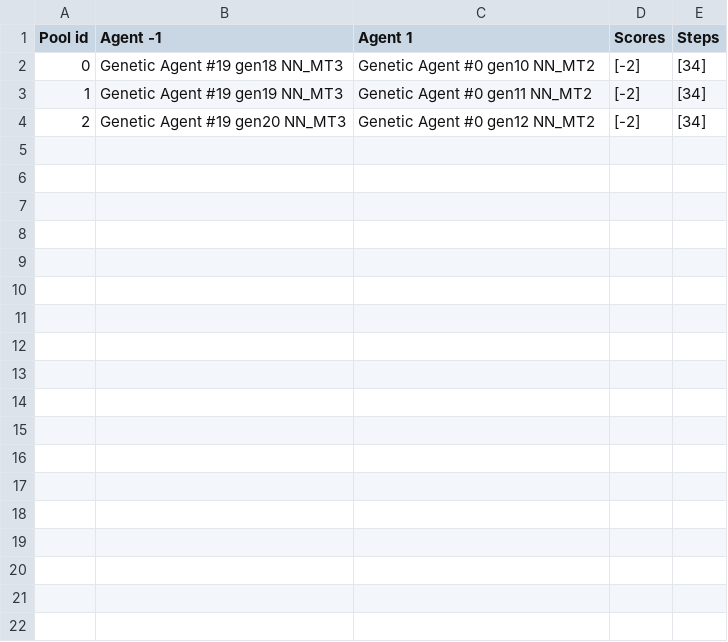
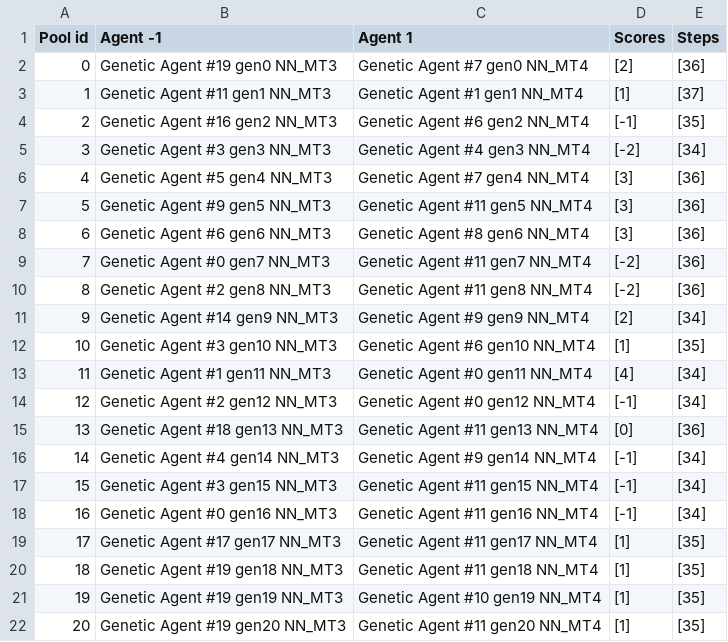
Before and after one commit to StephaneBranly/INF8215-Avalam-AI, a CSV file: stats/game_results.csv, drawn as a sheet.

```diff
--- a/stats/game_results.csv
+++ b/stats/game_results.csv
@@ -1,4 +1,22 @@
 Pool id;Agent -1;Agent 1;Scores;Steps
-0;Genetic Agent #19 gen18 NN_MT3;Genetic Agent #0 gen10 NN_MT2;[-2];[34]
-1;Genetic Agent #19 gen19 NN_MT3;Genetic Agent #0 gen11 NN_MT2;[-2];[34]
-2;Genetic Agent #19 gen20 NN_MT3;Genetic Agent #0 gen12 NN_MT2;[-2];[34]
+0;Genetic Agent #19 gen0 NN_MT3;Genetic Agent #7 gen0 NN_MT4;[2];[36]
+1;Genetic Agent #11 gen1 NN_MT3;Genetic Agent #1 gen1 NN_MT4;[1];[37]
+2;Genetic Agent #16 gen2 NN_MT3;Genetic Agent #6 gen2 NN_MT4;[-1];[35]
+3;Genetic Agent #3 gen3 NN_MT3;Genetic Agent #4 gen3 NN_MT4;[-2];[34]
+4;Genetic Agent #5 gen4 NN_MT3;Genetic Agent #7 gen4 NN_MT4;[3];[36]
+5;Genetic Agent #9 gen5 NN_MT3;Genetic Agent #11 gen5 NN_MT4;[3];[36]
+6;Genetic Agent #6 gen6 NN_MT3;Genetic Agent #8 gen6 NN_MT4;[3];[36]
+7;Genetic Agent #0 gen7 NN_MT3;Genetic Agent #11 gen7 NN_MT4;[-2];[36]
+8;Genetic Agent #2 gen8 NN_MT3;Genetic Agent #11 gen8 NN_MT4;[-2];[36]
+9;Genetic Agent #14 gen9 NN_MT3;Genetic Agent #9 gen9 NN_MT4;[2];[34]
+10;Genetic Agent #3 gen10 NN_MT3;Genetic Agent #6 gen10 NN_MT4;[1];[35]
+11;Genetic Agent #1 gen11 NN_MT3;Genetic Agent #0 gen11 NN_MT4;[4];[34]
+12;Genetic Agent #2 gen12 NN_MT3;Genetic Agent #0 gen12 NN_MT4;[-1];[34]
+13;Genetic Agent #18 gen13 NN_MT3;Genetic Agent #11 gen13 NN_MT4;[0];[36]
+14;Genetic Agent #4 gen14 NN_MT3;Genetic Agent #9 gen14 NN_MT4;[-1];[34]
+15;Genetic Agent #3 gen15 NN_MT3;Genetic Agent #11 gen15 NN_MT4;[-1];[34]
+16;Genetic Agent #0 gen16 NN_MT3;Genetic Agent #11 gen16 NN_MT4;[-1];[34]
+17;Genetic Agent #17 gen17 NN_MT3;Genetic Agent #11 gen17 NN_MT4;[1];[35]
+18;Genetic Agent #19 gen18 NN_MT3;Genetic Agent #11 gen18 NN_MT4;[1];[35]
+19;Genetic Agent #19 gen19 NN_MT3;Genetic Agent #10 gen19 NN_MT4;[1];[35]
+20;Genetic Agent #19 gen20 NN_MT3;Genetic Agent #11 gen20 NN_MT4;[1];[35]
```
Also changed, not shown: stats/pool_results.csv, 26 other files.
